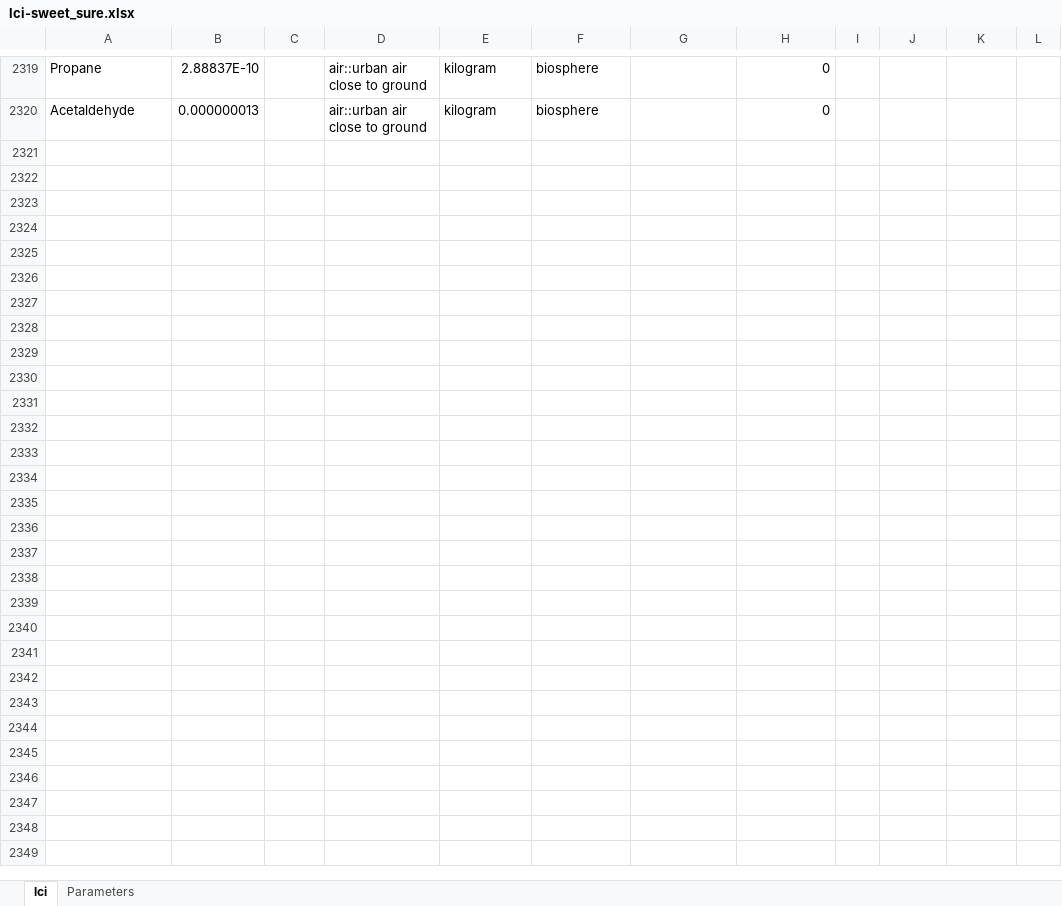
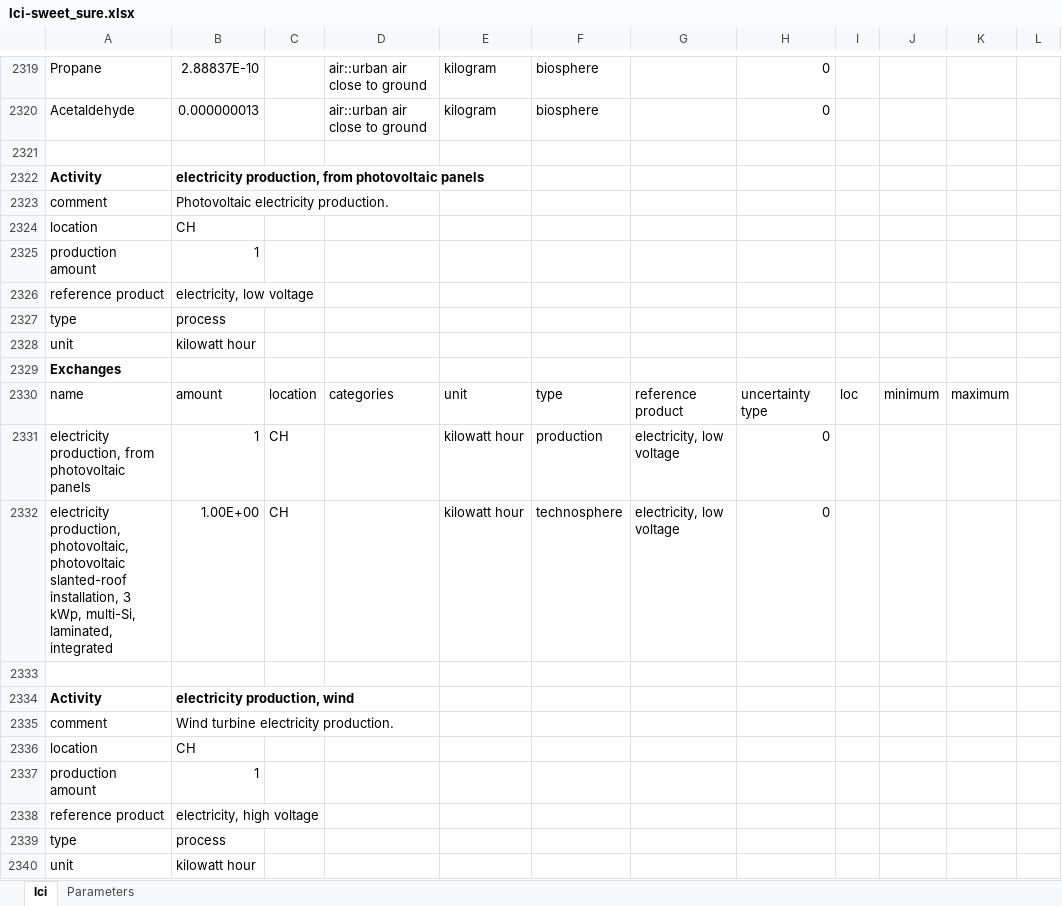
Before and after one commit to premise-community-scenarios/sweet_sure-2050-switzerland, an Excel workbook: inventories/lci-sweet_sure.xlsx, sheet lci, drawn as a sheet; only a part is shown, gaps mark what is left out; values as stored, in another font and other column widths than the file's, no borders; the diff covers the shown part only; the diff names each change by its address in the sheet, - before the commit and + after, or states it on an @@ line.

```diff
--- a/inventories/lci-sweet_sure.xlsx (sheet lci)
+++ b/inventories/lci-sweet_sure.xlsx (sheet lci)
+row 2321: (empty)
+row 2322: Activity | electricity production, from photovoltaic panels
+row 2323: comment | Photovoltaic electricity production.
+row 2324: location | CH
+row 2325: production amount | 1
+row 2326: reference product | electricity, low voltage
+row 2327: type | process
+row 2328: unit | kilowatt hour
+row 2329: Exchanges
+row 2330: name | amount | location | categories | unit | type | reference product | uncertainty type | loc | minimum | maximum
+row 2331: electricity production, from photovoltaic panels | 1 | CH |  | kilowatt hour | production | electricity, low voltage | 0
+row 2332: electricity production, photovoltaic, photovoltaic slanted-roof installation, 3 kWp, multi-Si, laminated, integrated | 1.00E+00 | CH |  | kilowatt hour | technosphere | electricity, low voltage | 0
+row 2333: (empty)
+row 2334: Activity | electricity production, wind
+row 2335: comment | Wind turbine electricity production.
+row 2336: location | CH
+row 2337: production amount | 1
+row 2338: reference product | electricity, high voltage
+row 2339: type | process
+row 2340: unit | kilowatt hour
```
Also changed, not shown: 16 added rows and 111 edited cells elsewhere in this sheet, 1 other file.
